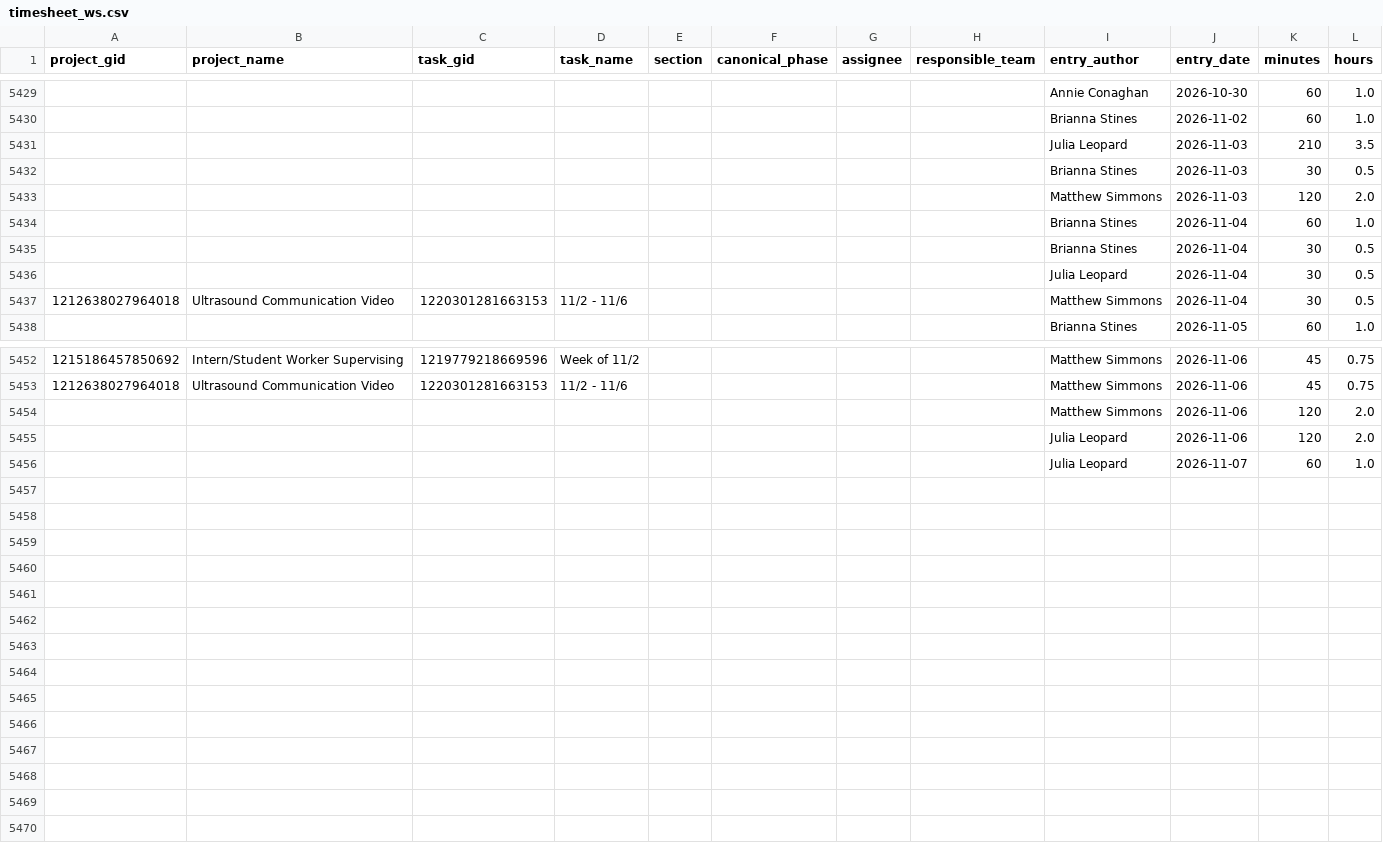
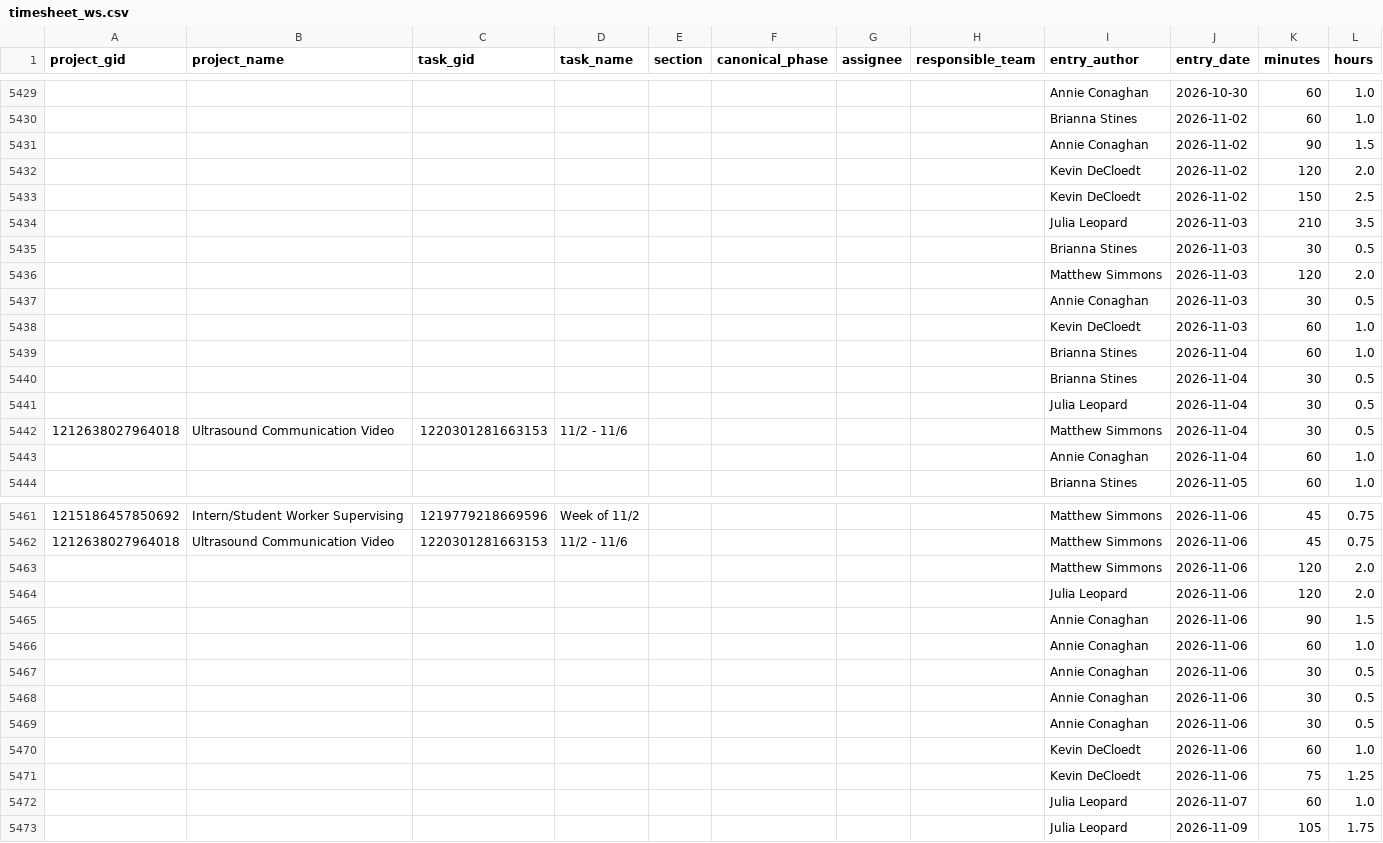
Before and after one commit to jliu234-cell/odl-estimator, a CSV file: data_all/timesheet_ws.csv, drawn as a sheet; only a part is shown, gaps mark what is left out; the diff covers the shown part only.

```diff
--- a/data_all/timesheet_ws.csv
+++ b/data_all/timesheet_ws.csv
@@ -5430,2 +5430,5 @@ project_gid,project_name,task_gid,task_name,section,canonical_phase,assignee,res
 ,,,,,,,,Brianna Stines,2026-11-02,60,1.0
+,,,,,,,,Annie Conaghan,2026-11-02,90,1.5
+,,,,,,,,Kevin DeCloedt,2026-11-02,120,2.0
+,,,,,,,,Kevin DeCloedt,2026-11-02,150,2.5
 ,,,,,,,,Julia Leopard,2026-11-03,210,3.5
@@ -5433,2 +5436,4 @@ project_gid,project_name,task_gid,task_name,section,canonical_phase,assignee,res
 ,,,,,,,,Matthew Simmons,2026-11-03,120,2.0
+,,,,,,,,Annie Conaghan,2026-11-03,30,0.5
+,,,,,,,,Kevin DeCloedt,2026-11-03,60,1.0
 ,,,,,,,,Brianna Stines,2026-11-04,60,1.0
@@ -5437,2 +5442,3 @@ project_gid,project_name,task_gid,task_name,section,canonical_phase,assignee,res
 1212638027964018,Ultrasound Communication Video,1220301281663153,11/2 - 11/6,,,,,Matthew Simmons,2026-11-04,30,0.5
+,,,,,,,,Annie Conaghan,2026-11-04,60,1.0
 ,,,,,,,,Brianna Stines,2026-11-05,60,1.0
@@ -5455,2 +5464,10 @@ project_gid,project_name,task_gid,task_name,section,canonical_phase,assignee,res
 ,,,,,,,,Julia Leopard,2026-11-06,120,2.0
+,,,,,,,,Annie Conaghan,2026-11-06,90,1.5
+,,,,,,,,Annie Conaghan,2026-11-06,60,1.0
+,,,,,,,,Annie Conaghan,2026-11-06,30,0.5
+,,,,,,,,Annie Conaghan,2026-11-06,30,0.5
+,,,,,,,,Annie Conaghan,2026-11-06,30,0.5
+,,,,,,,,Kevin DeCloedt,2026-11-06,60,1.0
+,,,,,,,,Kevin DeCloedt,2026-11-06,75,1.25
 ,,,,,,,,Julia Leopard,2026-11-07,60,1.0
+,,,,,,,,Julia Leopard,2026-11-09,105,1.75
```
Also changed, not shown: 3 added rows elsewhere in this file, data_all/project_custom_fields.csv, data_all/projects.csv, 7 other files.
